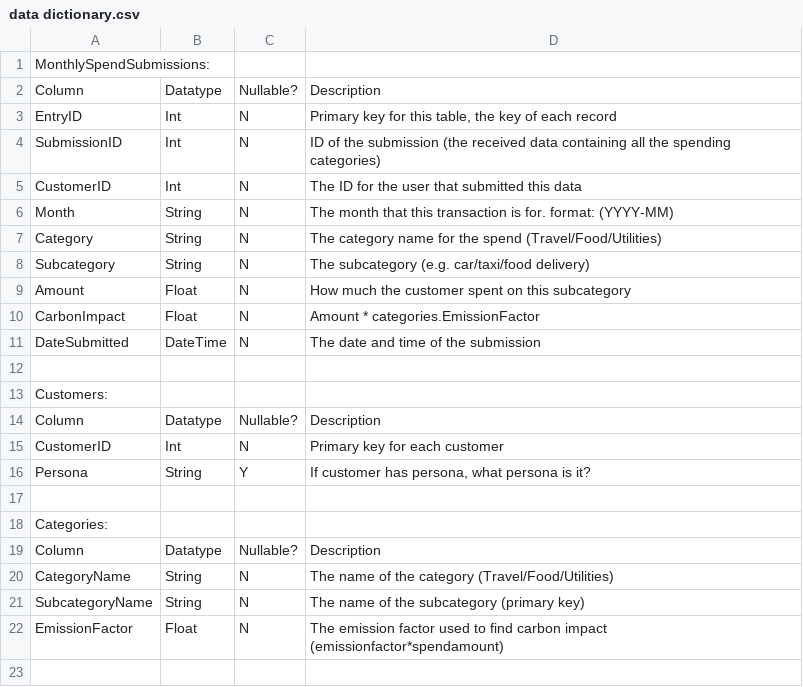
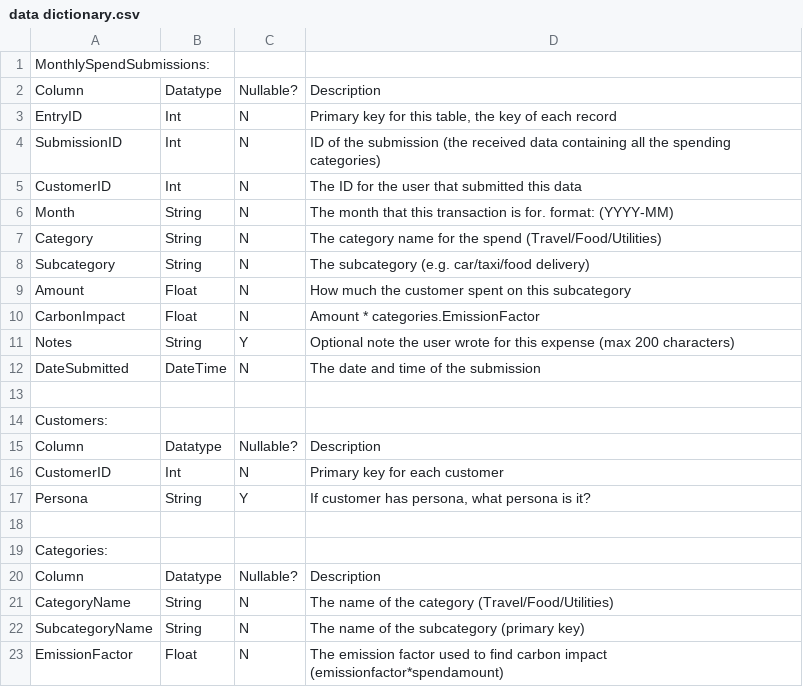
Before and after one commit to ollycubes/chudstone-project, a CSV file: src/api/data dictionary.csv, drawn as a sheet.

Commit message:
feat: save expense notes to the database

```diff
--- a/src/api/data dictionary.csv
+++ b/src/api/data dictionary.csv
@@ -10,2 +10,3 @@ Amount,Float,N,How much the customer spent on this subcategory
 CarbonImpact,Float,N,Amount * categories.EmissionFactor
+Notes,String,Y,Optional note the user wrote for this expense (max 200 characters)
 DateSubmitted,DateTime,N,The date and time of the submission
```
Also changed, not shown: 3 other files.
